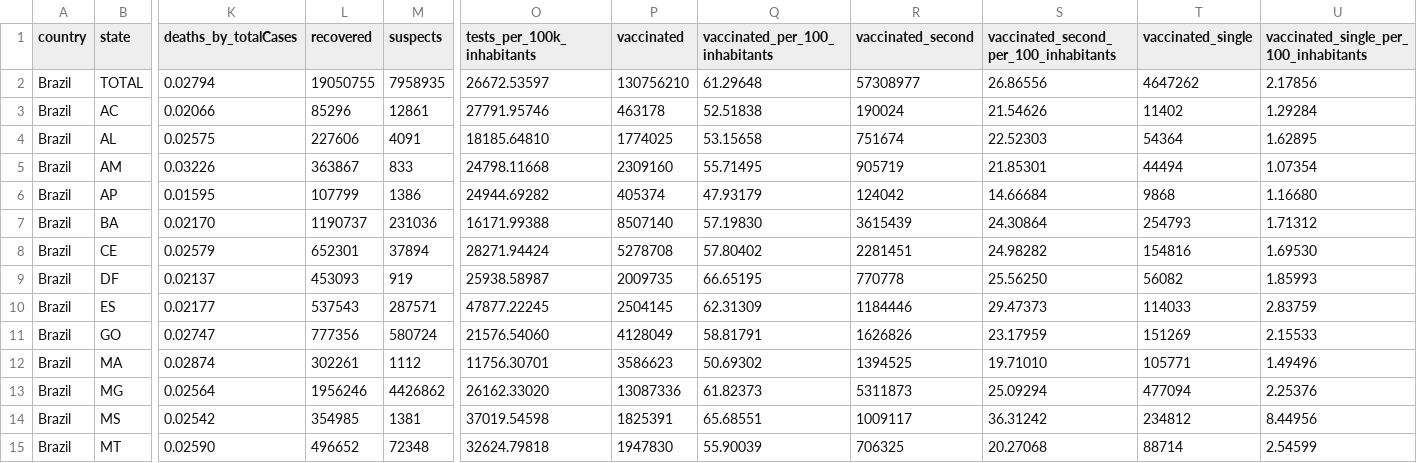
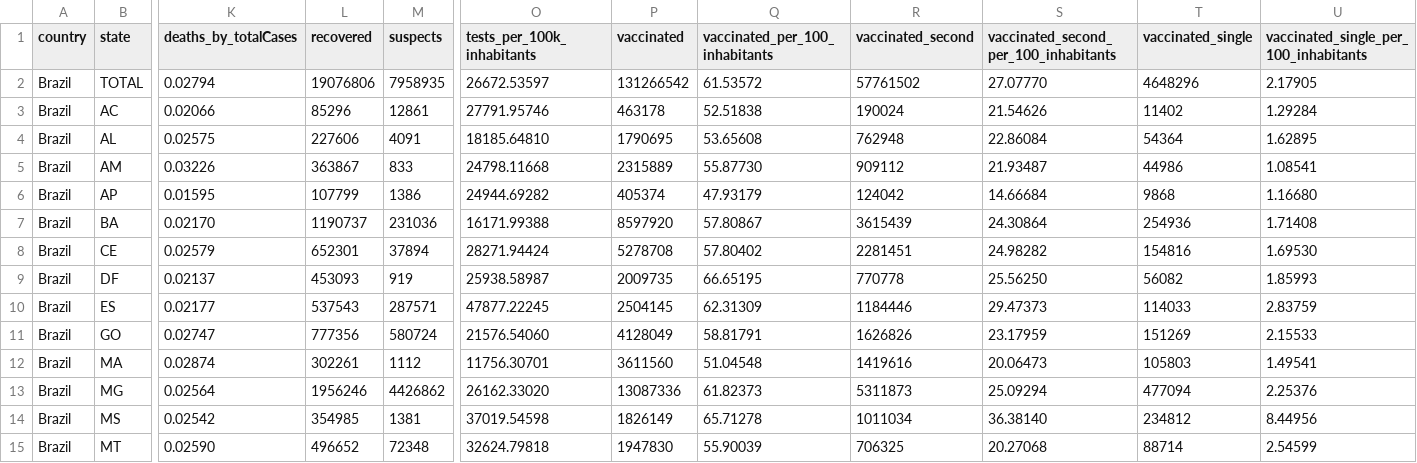
Before and after one commit to araguaci/covid19br, a CSV file: cases-brazil-total.csv, drawn as a sheet; only a part is shown, gaps mark what is left out; the diff covers the shown part only; the diff names each change by its address in the sheet, - before the commit and + after, or states it on an @@ line.

```diff
--- a/cases-brazil-total.csv
+++ b/cases-brazil-total.csv
-L2 (recovered): 19050755
+L2 (recovered): 19076806
-P2 (vaccinated): 130756210
+P2 (vaccinated): 131266542
-Q2 (vaccinated_per_100_inhabitants): 61.29648
+Q2 (vaccinated_per_100_inhabitants): 61.53572
-R2 (vaccinated_second): 57308977
+R2 (vaccinated_second): 57761502
-S2: 26.86556
+S2: 27.07770
-T2 (vaccinated_single): 4647262
+T2 (vaccinated_single): 4648296
-U2: 2.17856
+U2: 2.17905
-P4 (vaccinated): 1774025
+P4 (vaccinated): 1790695
-Q4 (vaccinated_per_100_inhabitants): 53.15658
+Q4 (vaccinated_per_100_inhabitants): 53.65608
-R4 (vaccinated_second): 751674
+R4 (vaccinated_second): 762948
-S4: 22.52303
+S4: 22.86084
-P5 (vaccinated): 2309160
+P5 (vaccinated): 2315889
-Q5 (vaccinated_per_100_inhabitants): 55.71495
+Q5 (vaccinated_per_100_inhabitants): 55.87730
-R5 (vaccinated_second): 905719
+R5 (vaccinated_second): 909112
-S5: 21.85301
+S5: 21.93487
-T5 (vaccinated_single): 44494
+T5 (vaccinated_single): 44986
-U5: 1.07354
+U5: 1.08541
-P7 (vaccinated): 8507140
+P7 (vaccinated): 8597920
-Q7 (vaccinated_per_100_inhabitants): 57.19830
+Q7 (vaccinated_per_100_inhabitants): 57.80867
-T7 (vaccinated_single): 254793
+T7 (vaccinated_single): 254936
-U7: 1.71312
+U7: 1.71408
-P12 (vaccinated): 3586623
+P12 (vaccinated): 3611560
-Q12 (vaccinated_per_100_inhabitants): 50.69302
+Q12 (vaccinated_per_100_inhabitants): 51.04548
-R12 (vaccinated_second): 1394525
+R12 (vaccinated_second): 1419616
-S12: 19.71010
+S12: 20.06473
-T12 (vaccinated_single): 105771
+T12 (vaccinated_single): 105803
-U12: 1.49496
+U12: 1.49541
-P14 (vaccinated): 1825391
+P14 (vaccinated): 1826149
-Q14 (vaccinated_per_100_inhabitants): 65.68551
+Q14 (vaccinated_per_100_inhabitants): 65.71278
-R14 (vaccinated_second): 1009117
+R14 (vaccinated_second): 1011034
-S14: 36.31242
+S14: 36.38140
```
Also changed, not shown: 39 edited cells elsewhere in this file, 1 other file.
